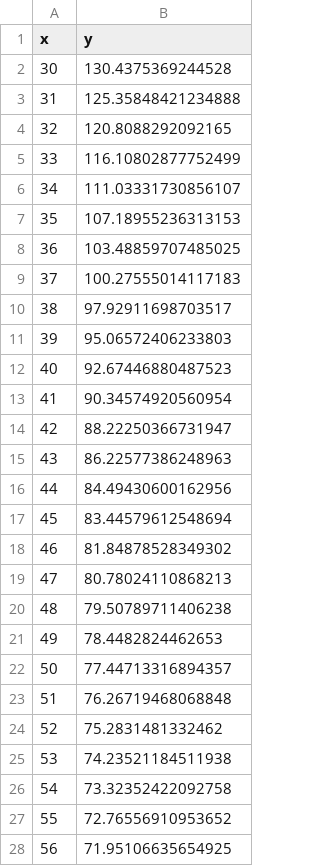
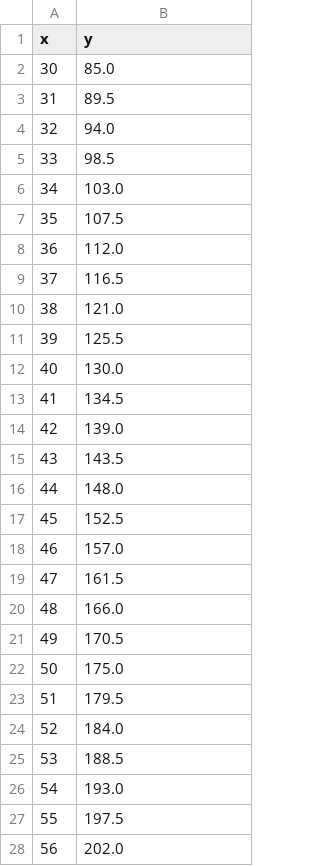
Before and after one commit to khanhmay004/project_manim, a CSV file: data_linear.csv, drawn as a sheet; only a part is shown; the diff covers the shown part only.

Commit message:
Update data_linear.csv

```diff
--- a/data_linear.csv
+++ b/data_linear.csv
@@ -1,28 +1,28 @@
 x,y
-30,130.4375369244528
-31,125.35848421234888
-32,120.8088292092165
-33,116.10802877752499
-34,111.03331730856107
-35,107.18955236313153
-36,103.48859707485025
-37,100.27555014117183
-38,97.92911698703517
-39,95.06572406233803
-40,92.67446880487523
-41,90.34574920560954
-42,88.22250366731947
-43,86.22577386248963
-44,84.49430600162956
-45,83.44579612548694
-46,81.84878528349302
-47,80.78024110868213
-48,79.50789711406238
-49,78.4482824462653
-50,77.44713316894357
-51,76.26719468068848
-52,75.2831481332462
-53,74.23521184511938
-54,73.32352422092758
-55,72.76556910953652
-56,71.95106635654925
+30,85.0
+31,89.5
+32,94.0
+33,98.5
+34,103.0
+35,107.5
+36,112.0
+37,116.5
+38,121.0
+39,125.5
+40,130.0
+41,134.5
+42,139.0
+43,143.5
+44,148.0
+45,152.5
+46,157.0
+47,161.5
+48,166.0
+49,170.5
+50,175.0
+51,179.5
+52,184.0
+53,188.5
+54,193.0
+55,197.5
+56,202.0
```
Also changed, not shown: 14 edited cells elsewhere in this file.
